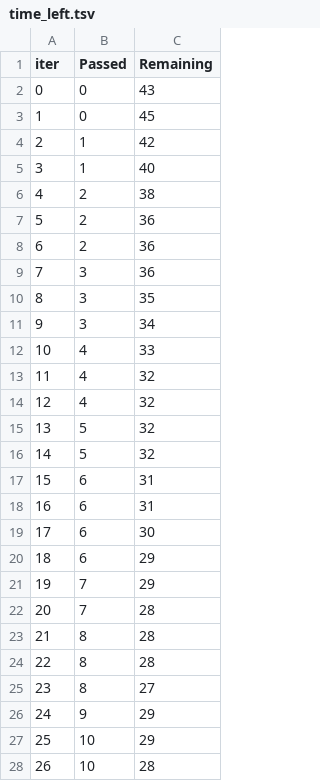
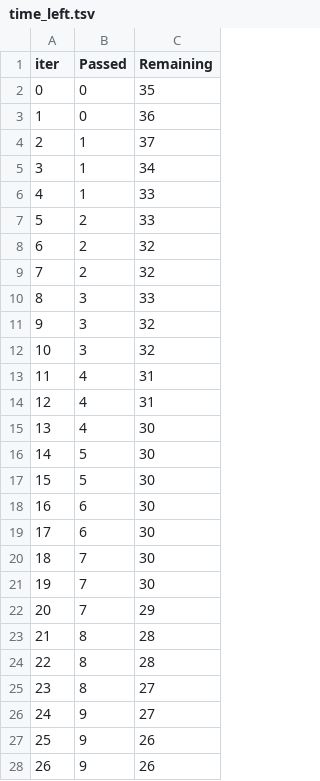
Before and after one commit to HarshaanNiles010/mlprojectgenral, a TSV file: catboost_info/time_left.tsv, drawn as a sheet; only a part is shown; the diff covers the shown part only.

```diff
--- a/catboost_info/time_left.tsv
+++ b/catboost_info/time_left.tsv
@@ -1,23 +1,23 @@
 iter	Passed	Remaining
-0	0	43
-1	0	45
-2	1	42
-3	1	40
-4	2	38
-5	2	36
-6	2	36
-7	3	36
-8	3	35
-9	3	34
-10	4	33
-11	4	32
-12	4	32
-13	5	32
-14	5	32
-15	6	31
-16	6	31
+0	0	35
+1	0	36
+2	1	37
+3	1	34
+4	1	33
+5	2	33
+6	2	32
+7	2	32
+8	3	33
+9	3	32
+10	3	32
+11	4	31
+12	4	31
+13	4	30
+14	5	30
+15	5	30
+16	6	30
 17	6	30
-18	6	29
-19	7	29
-20	7	28
+18	7	30
+19	7	30
+20	7	29
 21	8	28
@@ -25,4 +25,4 @@ iter	Passed	Remaining
 23	8	27
-24	9	29
-25	10	29
-26	10	28
+24	9	27
+25	9	26
+26	9	26
```
Also changed, not shown: 120 edited cells elsewhere in this file, 3 other files.
